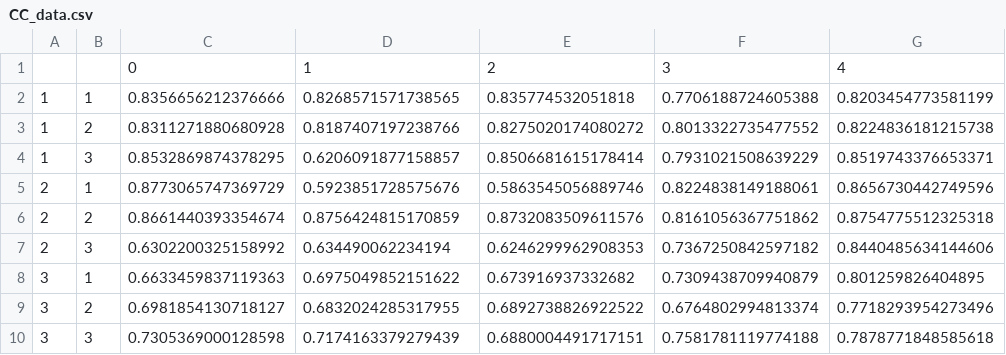
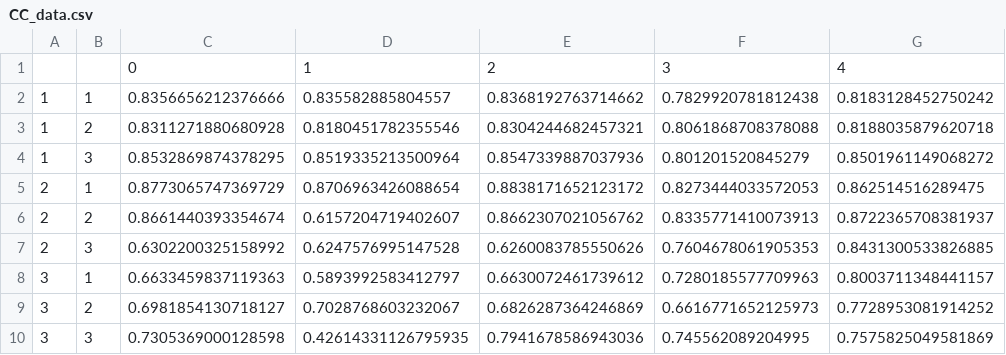
Before and after one commit to KarlijnCornelissen/MIA-group-8, a CSV file: code/CC_data.csv, drawn as a sheet.

Commit message:
All data collected!

```diff
--- a/code/CC_data.csv
+++ b/code/CC_data.csv
@@ -1,10 +1,10 @@
 ,,0,1,2,3,4
-1,1,0.8356656212376666,0.8268571571738565,0.835774532051818,0.7706188724605388,0.8203454773581199
-1,2,0.8311271880680928,0.8187407197238766,0.8275020174080272,0.8013322735477552,0.8224836181215738
-1,3,0.8532869874378295,0.6206091877158857,0.8506681615178414,0.7931021508639229,0.8519743376653371
-2,1,0.8773065747369729,0.5923851728575676,0.5863545056889746,0.8224838149188061,0.8656730442749596
-2,2,0.8661440393354674,0.8756424815170859,0.8732083509611576,0.8161056367751862,0.8754775512325318
-2,3,0.6302200325158992,0.634490062234194,0.6246299962908353,0.7367250842597182,0.8440485634144606
-3,1,0.6633459837119363,0.6975049852151622,0.673916937332682,0.7309438709940879,0.801259826404895
-3,2,0.6981854130718127,0.6832024285317955,0.6892738826922522,0.6764802994813374,0.7718293954273496
-3,3,0.7305369000128598,0.7174163379279439,0.6880004491717151,0.7581781119774188,0.7878771848585618
+1,1,0.8356656212376666,0.835582885804557,0.8368192763714662,0.7829920781812438,0.8183128452750242
+1,2,0.8311271880680928,0.8180451782355546,0.8304244682457321,0.8061868708378088,0.8188035879620718
+1,3,0.8532869874378295,0.8519335213500964,0.8547339887037936,0.801201520845279,0.8501961149068272
+2,1,0.8773065747369729,0.8706963426088654,0.8838171652123172,0.8273444033572053,0.862514516289475
+2,2,0.8661440393354674,0.6157204719402607,0.8662307021056762,0.8335771410073913,0.8722365708381937
+2,3,0.6302200325158992,0.6247576995147528,0.6260083785550626,0.7604678061905353,0.8431300533826885
+3,1,0.6633459837119363,0.5893992583412797,0.6630072461739612,0.7280185577709963,0.8003711348441157
+3,2,0.6981854130718127,0.7028768603232067,0.6826287364246869,0.6616771652125973,0.7728953081914252
+3,3,0.7305369000128598,0.42614331126795935,0.7941678586943036,0.745562089204995,0.7575825049581869
```
Also changed, not shown: 3 other files.
